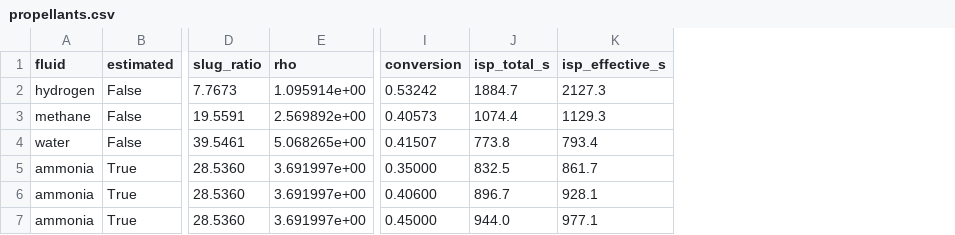
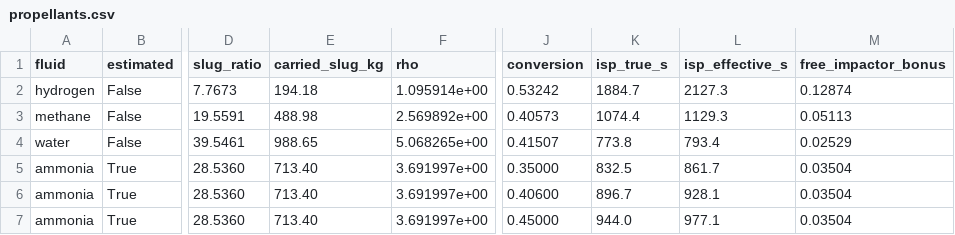
Before and after one commit to katzseth22202/puffsat_impact_simulation, a CSV file: data/results/walled_nozzle/propellants.csv, drawn as a sheet; only a part is shown, gaps mark what is left out; addresses are those after the commit; the diff names each change by its address in the sheet, - before the commit and + after, or states it on an @@ line.

```diff
--- a/data/results/walled_nozzle/propellants.csv
+++ b/data/results/walled_nozzle/propellants.csv
+column E (carried_slug_kg), rows 2-7: 194.18 | 488.98 | 988.65 | 713.40 | 713.40 | 713.40
+column M (free_impactor_bonus), rows 2-7: 0.12874 | 0.05113 | 0.02529 | 0.03504 | 0.03504 | 0.03504
-K1: isp_total_s
+K1: isp_true_s
```
Also changed, not shown: 3 other files.
